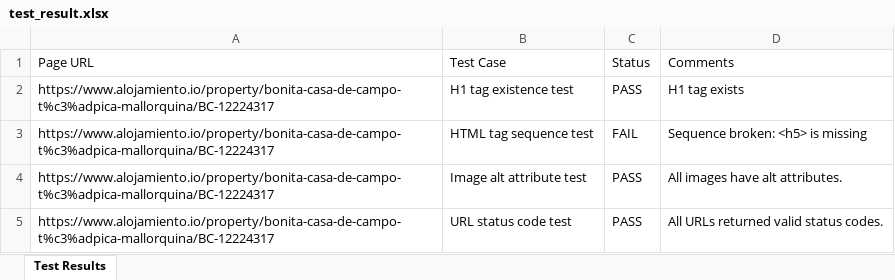
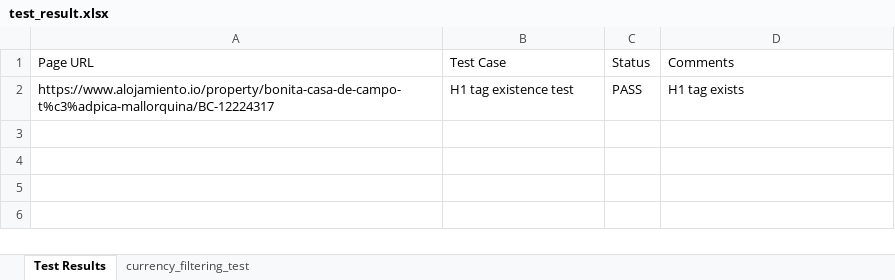
Before and after one commit to aa-nadim/automation-testing, an Excel workbook: reports/test_result.xlsx, sheet Test Results, drawn as a sheet; values as stored, in another font and other column widths than the file's, no borders; the diff names each change by its address in the sheet, - before the commit and + after, or states it on an @@ line.

```diff
--- a/reports/test_result.xlsx (sheet Test Results)
+++ b/reports/test_result.xlsx (sheet Test Results)
+sheet tab: currency_filtering_test
-row 3: https://www.alojamiento.io/property/bonita-casa-de-campo-t%c3%adpica-mallorquina/BC-12224317 | HTML tag sequence test | FAIL | Sequence broken: <h5> is missing
-row 4: https://www.alojamiento.io/property/bonita-casa-de-campo-t%c3%adpica-mallorquina/BC-12224317 | Image alt attribute test | PASS | All images have alt attributes.
-row 5: https://www.alojamiento.io/property/bonita-casa-de-campo-t%c3%adpica-mallorquina/BC-12224317 | URL status code test | PASS | All URLs returned valid status codes.
```
Also changed, not shown: reports/scraped_data.xlsx, 6 other files.
